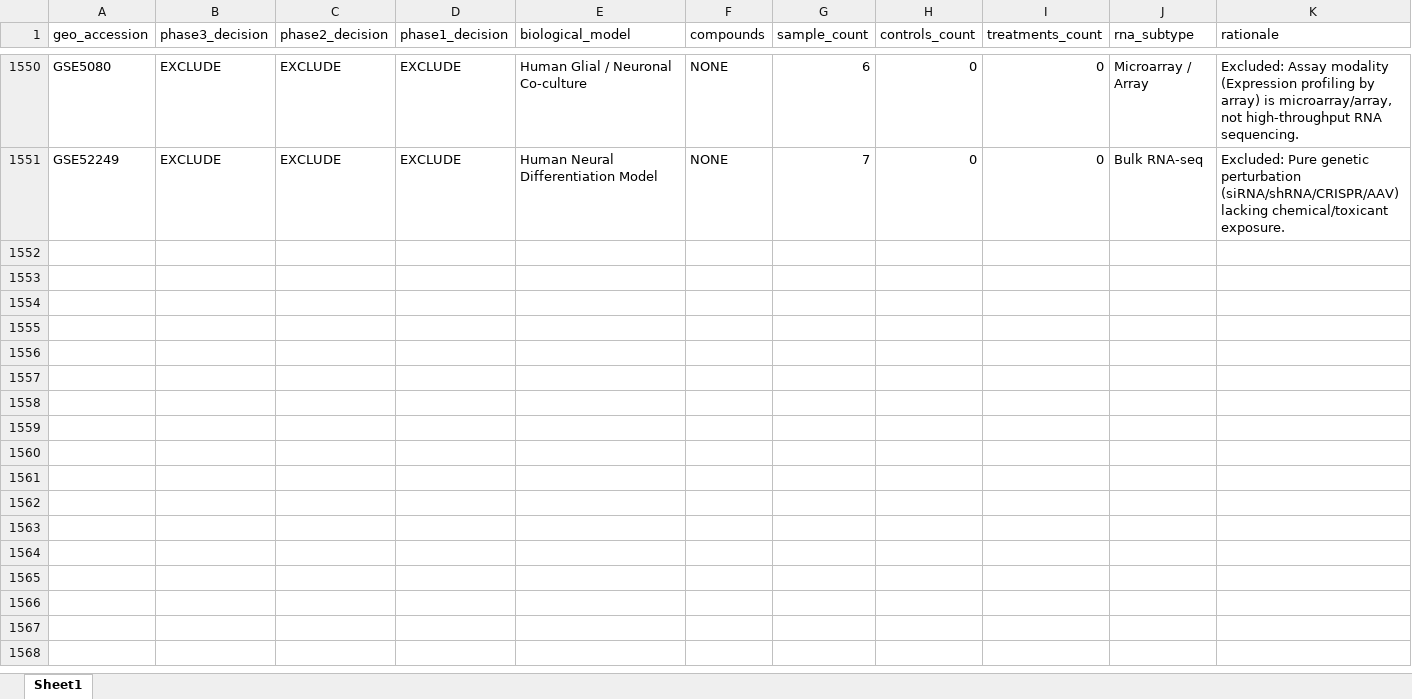
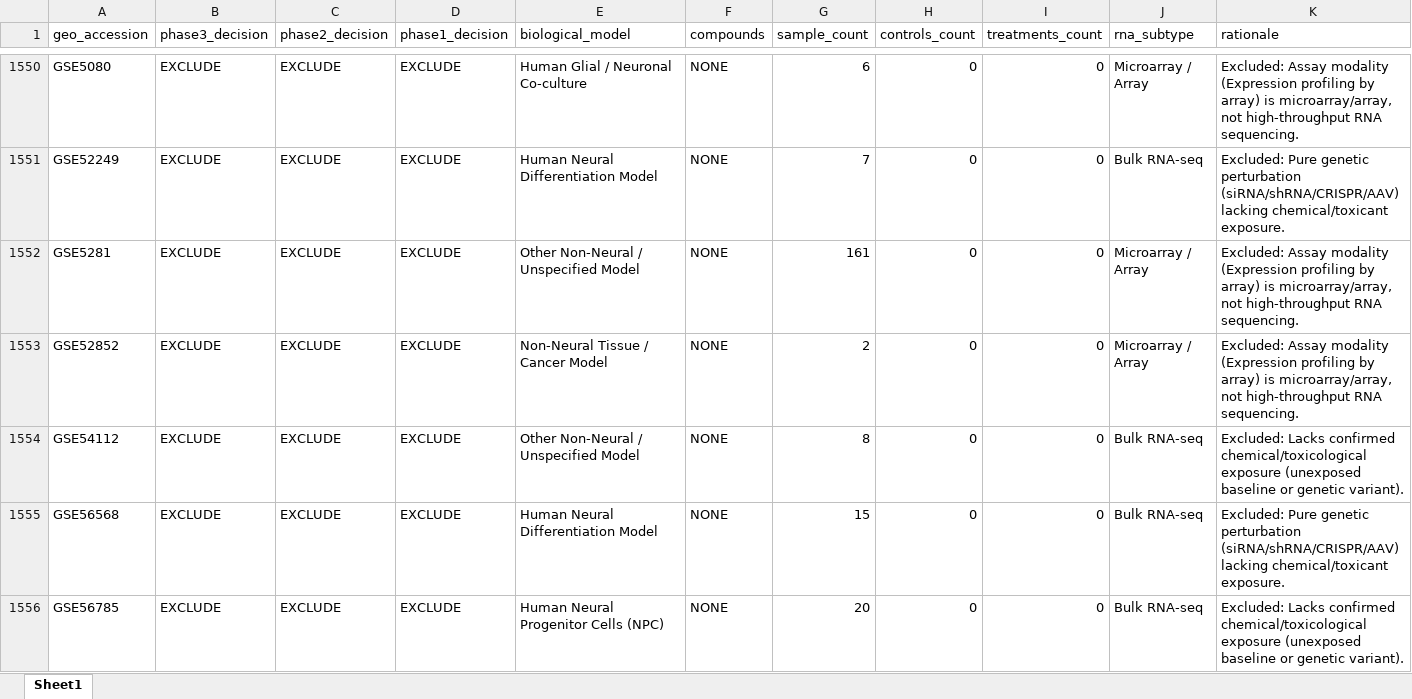
Before and after one commit to bioprintingLabsInc/DNT-Organoid-AI, an Excel workbook: outputs/verification/phase3/phase3_decision_log.xlsx, sheet Sheet1, drawn as a sheet; only a part is shown, gaps mark what is left out; values as stored, in another font and other column widths than the file's, no borders; the diff covers the shown part only; the diff names each change by its address in the sheet, - before the commit and + after, or states it on an @@ line.

Commit message:
feat(verification): phase 3 repair batch 32/34 (records 1551-1600 of 1666)

```diff
--- a/outputs/verification/phase3/phase3_decision_log.xlsx (sheet Sheet1)
+++ b/outputs/verification/phase3/phase3_decision_log.xlsx (sheet Sheet1)
+row 1552: GSE5281 | EXCLUDE | EXCLUDE | EXCLUDE | Other Non-Neural / Unspecified Model | NONE | 161 | 0 | 0 | Microarray / Array | Excluded: Assay modality (Expression profiling by array) is microarray/array, not high-throughput RNA sequencing.
+row 1553: GSE52852 | EXCLUDE | EXCLUDE | EXCLUDE | Non-Neural Tissue / Cancer Model | NONE | 2 | 0 | 0 | Microarray / Array | Excluded: Assay modality (Expression profiling by array) is microarray/array, not high-throughput RNA sequencing.
+row 1554: GSE54112 | EXCLUDE | EXCLUDE | EXCLUDE | Other Non-Neural / Unspecified Model | NONE | 8 | 0 | 0 | Bulk RNA-seq | Excluded: Lacks confirmed chemical/toxicological exposure (unexposed baseline or genetic variant).
+row 1555: GSE56568 | EXCLUDE | EXCLUDE | EXCLUDE | Human Neural Differentiation Model | NONE | 15 | 0 | 0 | Bulk RNA-seq | Excluded: Pure genetic perturbation (siRNA/shRNA/CRISPR/AAV) lacking chemical/toxicant exposure.
+row 1556: GSE56785 | EXCLUDE | EXCLUDE | EXCLUDE | Human Neural Progenitor Cells (NPC) | NONE | 20 | 0 | 0 | Bulk RNA-seq | Excluded: Lacks confirmed chemical/toxicological exposure (unexposed baseline or genetic variant).
```
Also changed, not shown: 45 added rows elsewhere in this sheet, data/metadata/dnt_experimental_conditions_inventory.xlsx, data/metadata/dnt_master_dataset_inventory.xlsx, 12 other files.
